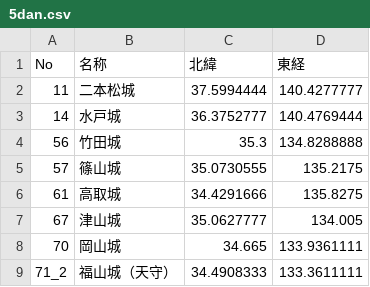
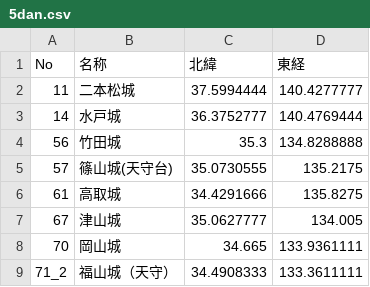
Before and after one commit to FRANKI3420/Castles-Visiting-Record-Website, a CSV file: data/5dan.csv, drawn as a sheet.

```diff
--- a/data/5dan.csv
+++ b/data/5dan.csv
@@ -4,3 +4,3 @@ No,名称,北緯,東経
 56,竹田城,35.3,134.8288888
-57,篠山城,35.0730555,135.2175
+57,篠山城(天守台),35.0730555,135.2175
 61,高取城,34.4291666,135.8275
```
Also changed, not shown: data/9dan.csv, data/catsle_card.csv.
